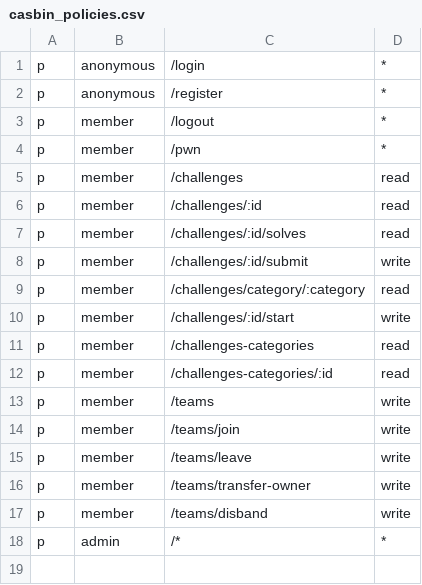
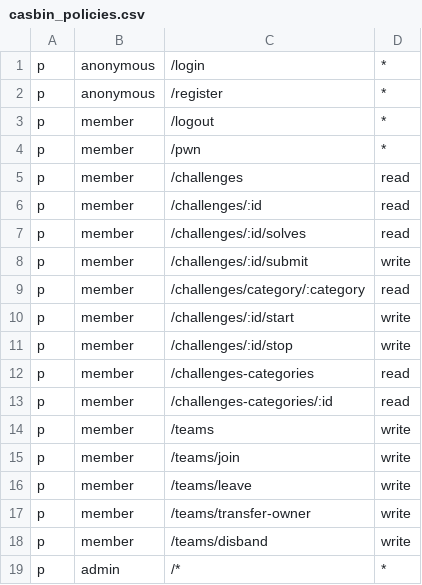
Before and after one commit to h0lm0/pwnthemall, a CSV file: backend/config/casbin_policies.csv, drawn as a sheet; the diff names each change by its address in the sheet, - before the commit and + after, or states it on an @@ line.

Commit message:
Instances system Start & stop ok, need to solve the container expiration pb Resources alloc ok

```diff
--- a/backend/config/casbin_policies.csv
+++ b/backend/config/casbin_policies.csv
+row 11: p | member | /challenges/:id/stop | write
```
Also changed, not shown: 19 other files.
